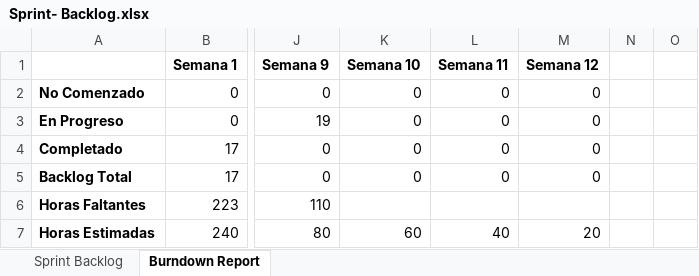
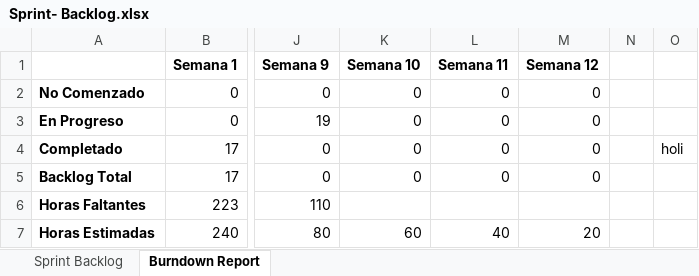
Before and after one commit to taller3uct/Doc_PPTS, an Excel workbook: Sprint- Backlog.xlsx, sheet Burndown Report, drawn as a sheet; only a part is shown, gaps mark what is left out; values as stored, in another font and other column widths than the file's, no borders; charts and pictures not drawn; the diff names each change by its address in the sheet, - before the commit and + after, or states it on an @@ line.

```diff
--- a/Sprint- Backlog.xlsx (sheet Burndown Report)
+++ b/Sprint- Backlog.xlsx (sheet Burndown Report)
-O4: (empty)
+O4: holi
```
